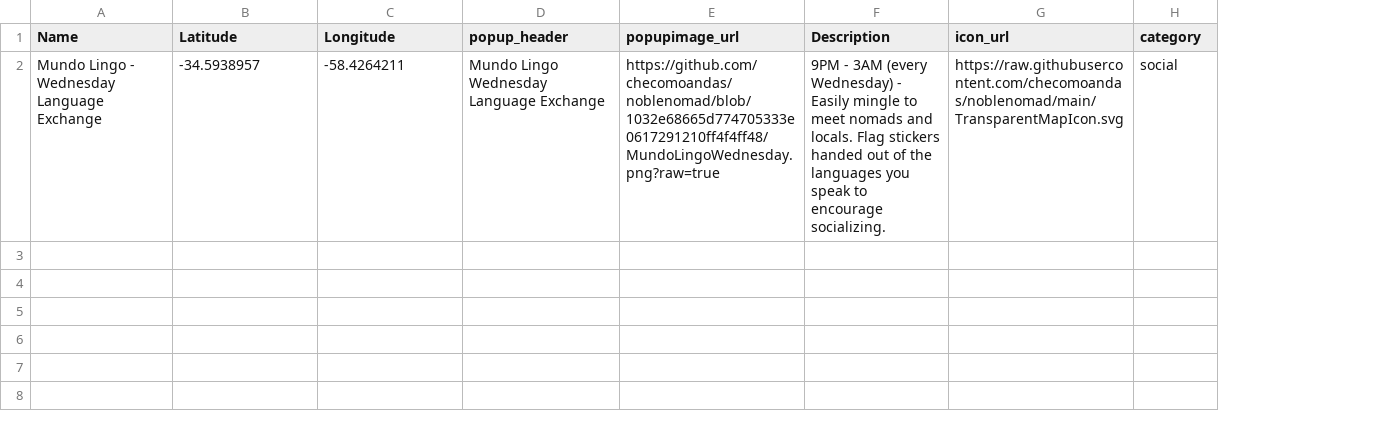
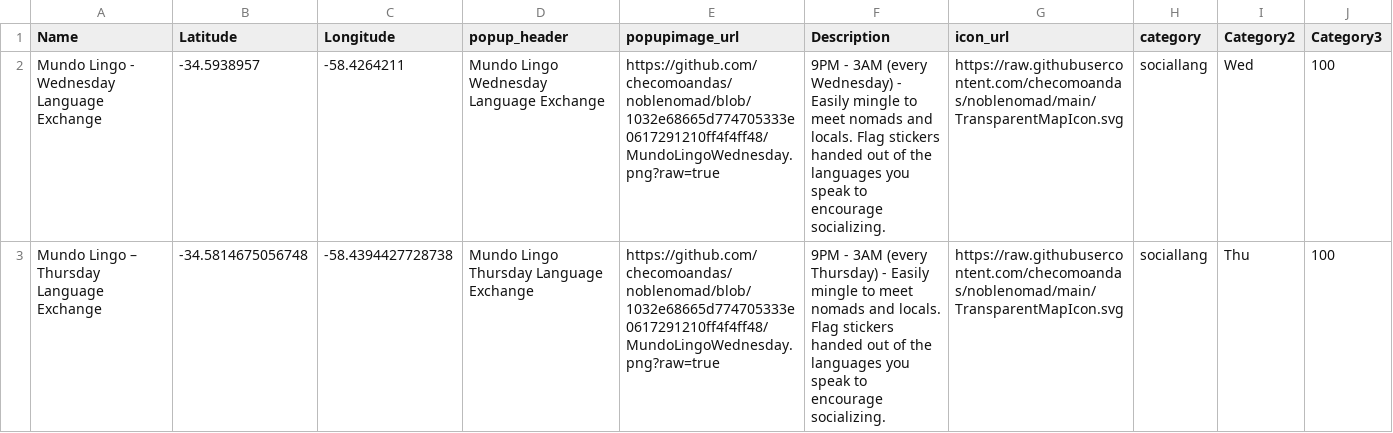
Before and after one commit to checomoandas/noblenomad, a CSV file: BsAsPins.csv, drawn as a sheet; the diff names each change by its address in the sheet, - before the commit and + after, or states it on an @@ line.

Commit message:
Add files via upload

```diff
--- a/BsAsPins.csv
+++ b/BsAsPins.csv
+column I (Category2), row 2: Wed
+column J (Category3), row 2: 100
-H2 (category): social
+H2 (category): sociallang
+row 3: Mundo Lingo – Thursday Language Exchange | -34.5814675056748 | -58.4394427728738 | Mundo Lingo Thursday Language Exchange | https://github.com/checomoandas/noblenomad/blob/1032e68665d774705333e0617291210ff4f4ff48/MundoLingoWednesday.png?raw=true | 9PM - 3AM (every Thursday) - Easily mingle to meet nomads and locals. Flag stickers handed out of the languages you speak to encourage socializing. | https://raw.githubusercontent.com/checomoandas/noblenomad/main/TransparentMapIcon.svg | sociallang | Thu | 100
```
